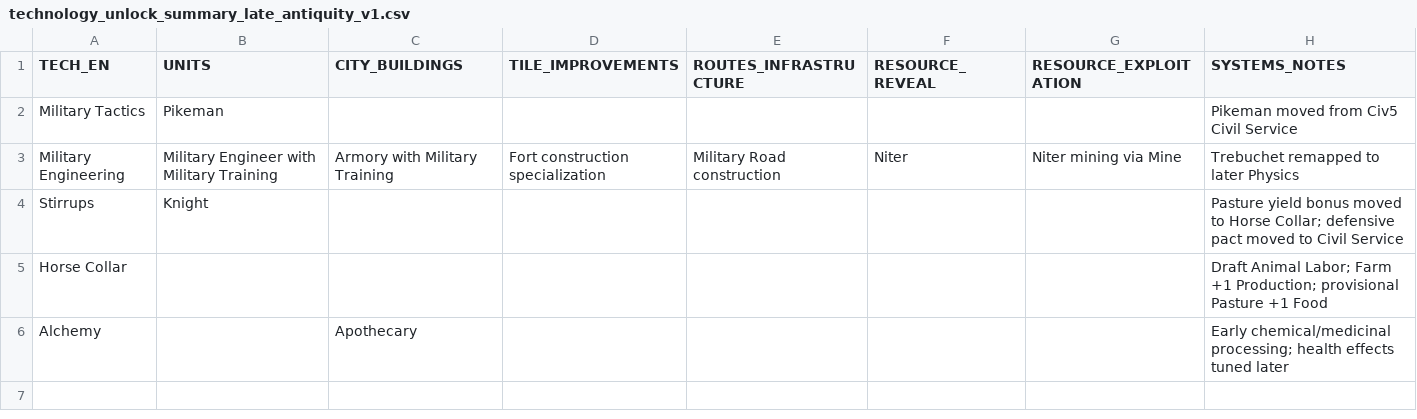
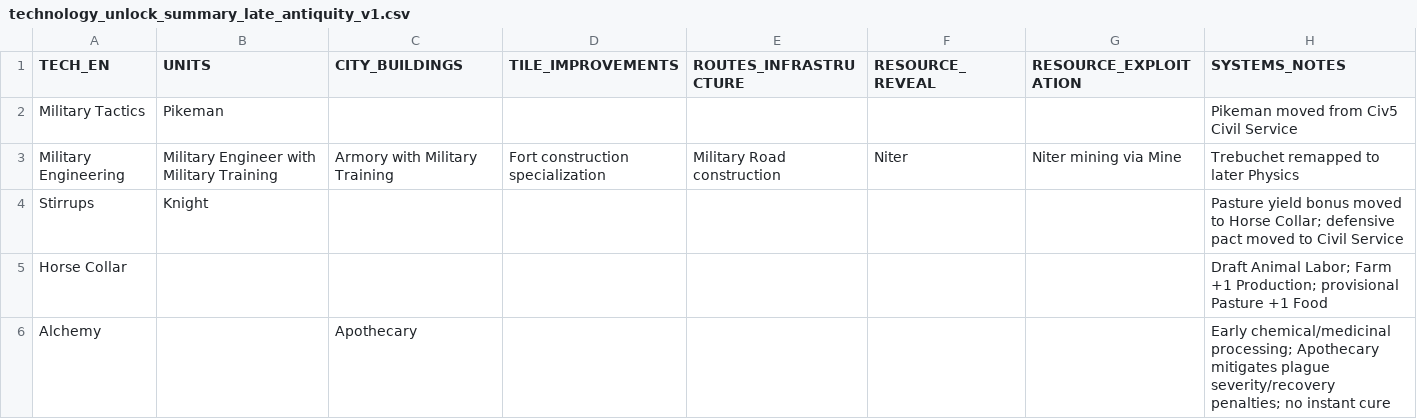
Before and after one commit to physical-geogrpahy-forever/academic_food_chain, a CSV file: tech_reference/technology_unlock_summary_late_antiquity_v1.csv, drawn as a sheet; the diff names each change by its address in the sheet, - before the commit and + after, or states it on an @@ line.

Commit message:
Finalize Alchemy health role in summary

```diff
--- a/tech_reference/technology_unlock_summary_late_antiquity_v1.csv
+++ b/tech_reference/technology_unlock_summary_late_antiquity_v1.csv
-H6 (SYSTEMS_NOTES): …chemical/medicinal processing; health effects tuned later
+H6 (SYSTEMS_NOTES): …chemical/medicinal processing; Apothecary mitigates plague severity/recovery penalties; no instant cure
```
